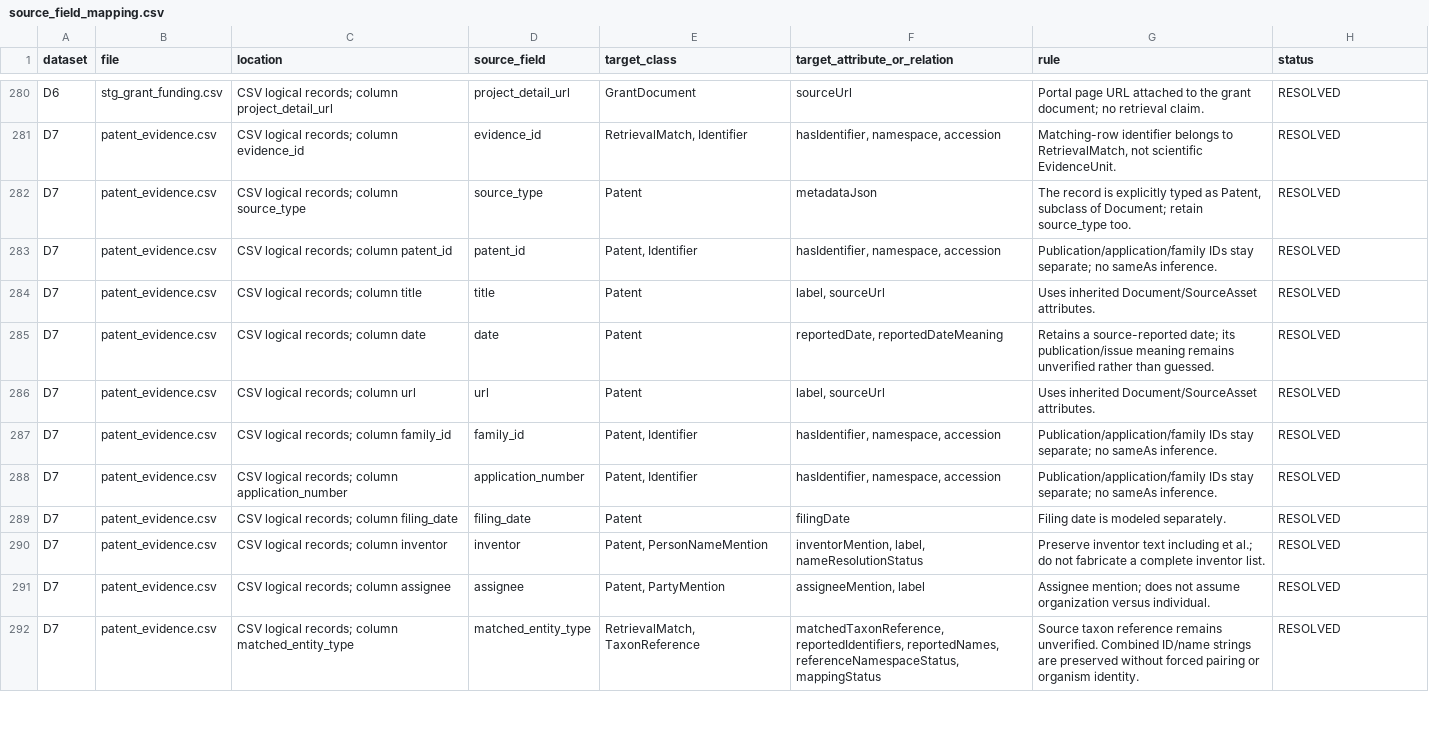
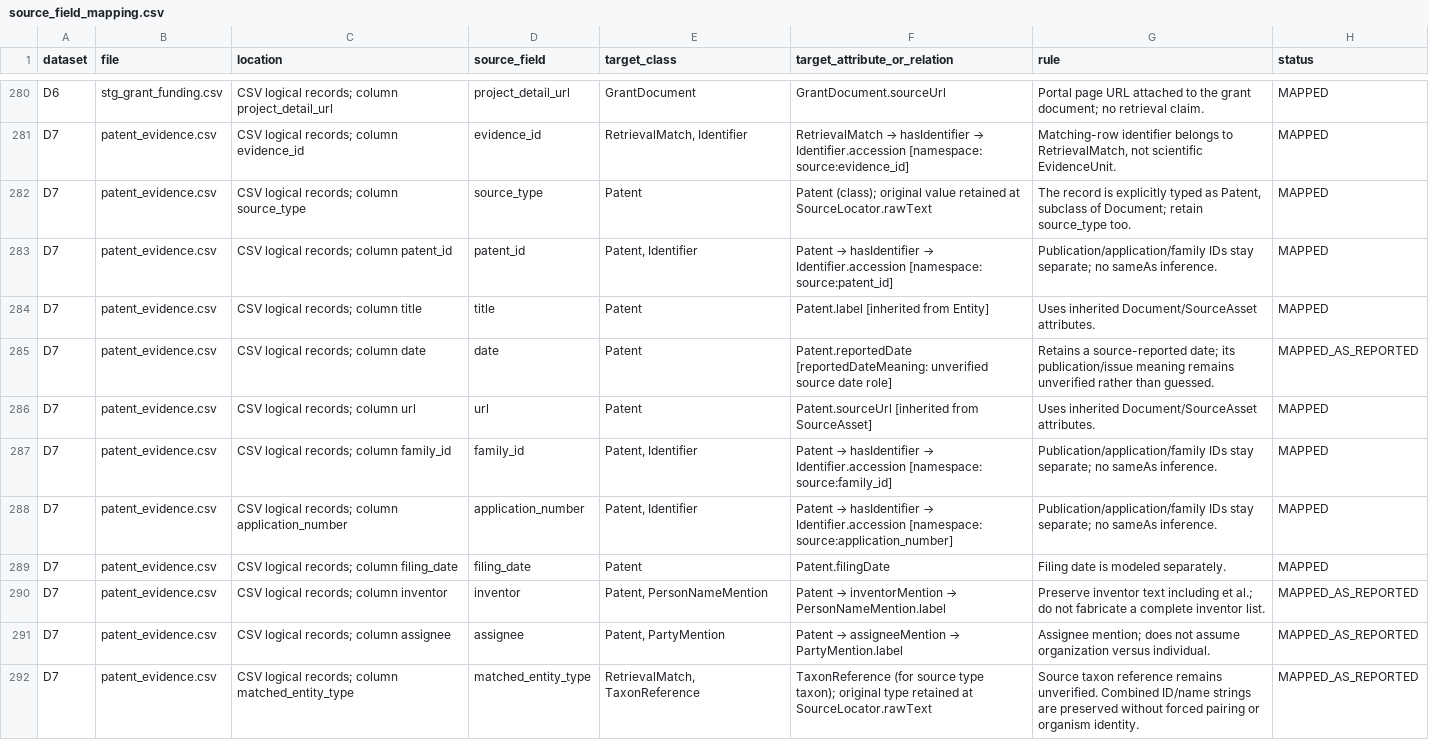
Before and after one commit to nguyenphuquang1234567/biomedical-ontology, a CSV file: source_field_mapping.csv, drawn as a sheet; only a part is shown, gaps mark what is left out; the diff covers the shown part only; the diff names each change by its address in the sheet, - before the commit and + after, or states it on an @@ line.

Commit message:
Show all grant and patent mapping fields in a searchable table

```diff
--- a/source_field_mapping.csv
+++ b/source_field_mapping.csv
-F280 (target_attribute_or_relation): sourceUrl
+F280 (target_attribute_or_relation): GrantDocument.sourceUrl
-H280:H284 (status): RESOLVED
+H280:H284 (status): MAPPED
@@ F281 (target_attribute_or_relation): hasIdentifier, namespace, accession → RetrievalMatch → hasIdentifier → Identifier.accession [namespace: source:evidence_id] @@
-F282 (target_attribute_or_relation): metadataJson
+F282 (target_attribute_or_relation): Patent (class); original value retained at SourceLocator.rawText
@@ F283 (target_attribute_or_relation): hasIdentifier, namespace, accession → Patent → hasIdentifier → Identifier.accession [namespace: source:patent_id] @@
-F284 (target_attribute_or_relation): label, sourceUrl
+F284 (target_attribute_or_relation): Patent.label [inherited from Entity]
-F285 (target_attribute_or_relation): reportedDate, reportedDateMeaning
+F285 (target_attribute_or_relation): Patent.reportedDate [reportedDateMeaning: unverified source date role]
-H285 (status): RESOLVED
+H285 (status): MAPPED_AS_REPORTED
-F286 (target_attribute_or_relation): label, sourceUrl
+F286 (target_attribute_or_relation): Patent.sourceUrl [inherited from SourceAsset]
-H286:H289 (status): RESOLVED
+H286:H289 (status): MAPPED
@@ F287 (target_attribute_or_relation): hasIdentifier, namespace, accession → Patent → hasIdentifier → Identifier.accession [namespace: source:family_id] @@
@@ F288 (target_attribute_or_relation): hasIdentifier, namespace, accession → Patent → hasIdentifier → Identifier.accession [namespace: source:application_number] @@
-F289 (target_attribute_or_relation): filingDate
+F289 (target_attribute_or_relation): Patent.filingDate
@@ F290 (target_attribute_or_relation): inventorMention, label, nameResolutionStatus → Patent → inventorMention → PersonNameMention.label @@
-H290:H292 (status): RESOLVED
+H290:H292 (status): MAPPED_AS_REPORTED
@@ F291 (target_attribute_or_relation): assigneeMention, label → Patent → assigneeMention → PartyMention.label @@
-F292 (target_attribute_or_relation): matchedTaxonReference, reportedIdentifiers, reportedNames, referenceNamespaceStatus, mappingStatus
+F292 (target_attribute_or_relation): TaxonReference (for source type taxon); original type retained at SourceLocator.rawText
```
Also changed, not shown: 119 edited cells elsewhere in this file, 5 other files.
